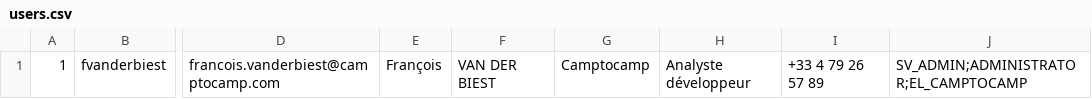
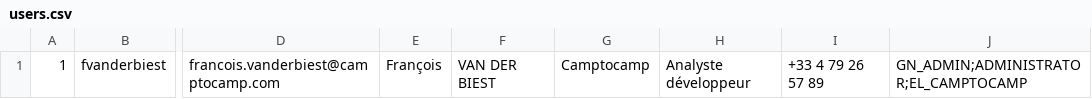
Before and after one commit to georchestra/LDAP, a CSV file: csv2ldif/users.csv, drawn as a sheet; only a part is shown, gaps mark what is left out; the diff names each change by its address in the sheet, - before the commit and + after, or states it on an @@ line.

```diff
--- a/csv2ldif/users.csv
+++ b/csv2ldif/users.csv
-J1: SV_ADMIN;ADMINISTRATOR;EL_CAMPTOCAMP
+J1: GN_ADMIN;ADMINISTRATOR;EL_CAMPTOCAMP
```
Also changed, not shown: 1 other file.
